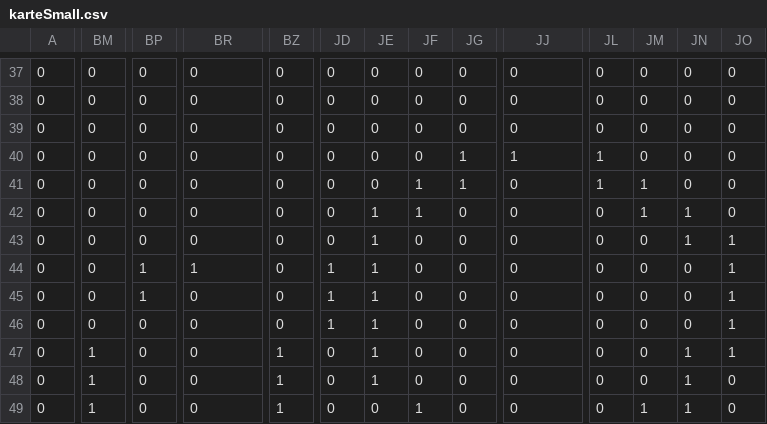
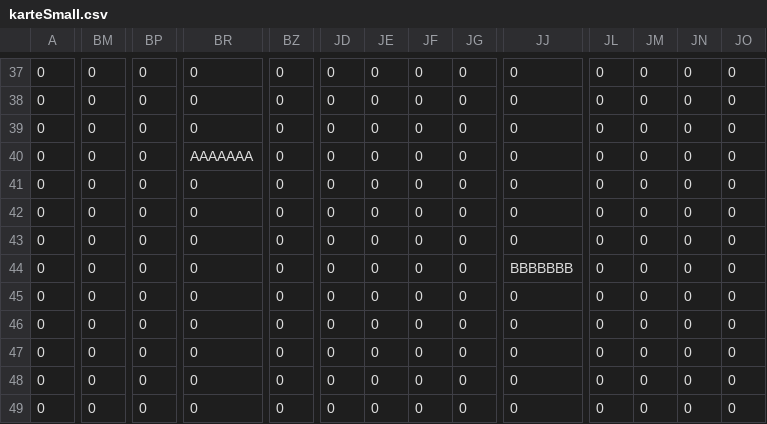
Before and after one commit to Domenic0312/AngewandteElektrotechnik, a CSV file: Program/cSharp/karteSmall.csv, drawn as a sheet; only a part is shown, gaps mark what is left out; the diff covers the shown part only; the diff names each change by its address in the sheet, - before the commit and + after, or states it on an @@ line.

Commit message:
Update karteSmall.csv

```diff
--- a/Program/cSharp/karteSmall.csv
+++ b/Program/cSharp/karteSmall.csv
-BR40: 0
+BR40: AAAAAAA
-JG40:JG41: 1
+JG40:JG41: 0
-JJ40: 1
+JJ40: 0
-JL40:JL41: 1
+JL40:JL41: 0
-JF41:JF42: 1
+JF41:JF42: 0
-JM41:JM42: 1
+JM41:JM42: 0
-JE42:JE48: 1
+JE42:JE48: 0
-JN42:JN43: 1
+JN42:JN43: 0
-JO43:JO47: 1
+JO43:JO47: 0
-BP44:BP45: 1
+BP44:BP45: 0
-BR44: 1
+BR44: 0
-JD44:JD46: 1
+JD44:JD46: 0
-JJ44: 0
+JJ44: BBBBBBB
-BM47:BM49: 1
+BM47:BM49: 0
-BZ47:BZ49: 1
+BZ47:BZ49: 0
-JN47:JN49: 1
+JN47:JN49: 0
-JF49: 1
+JF49: 0
-JM49: 1
+JM49: 0
```
Also changed, not shown: 74 edited cells elsewhere in this file.
